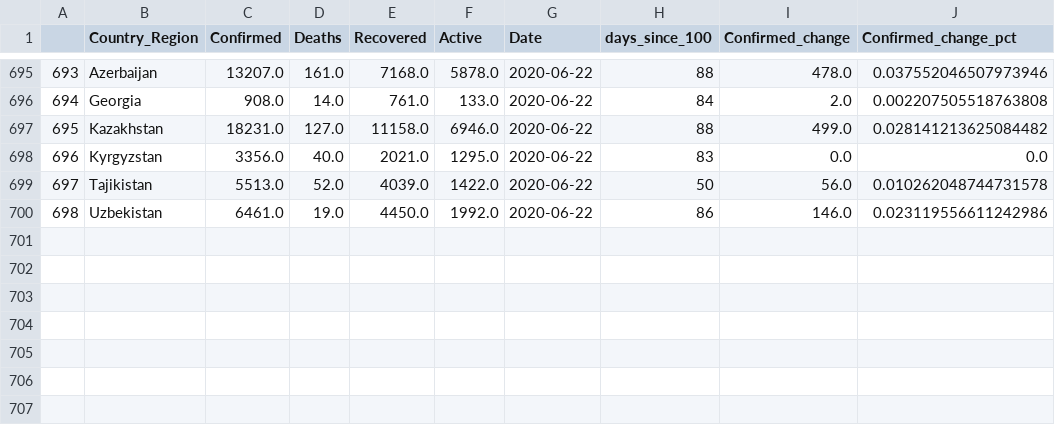
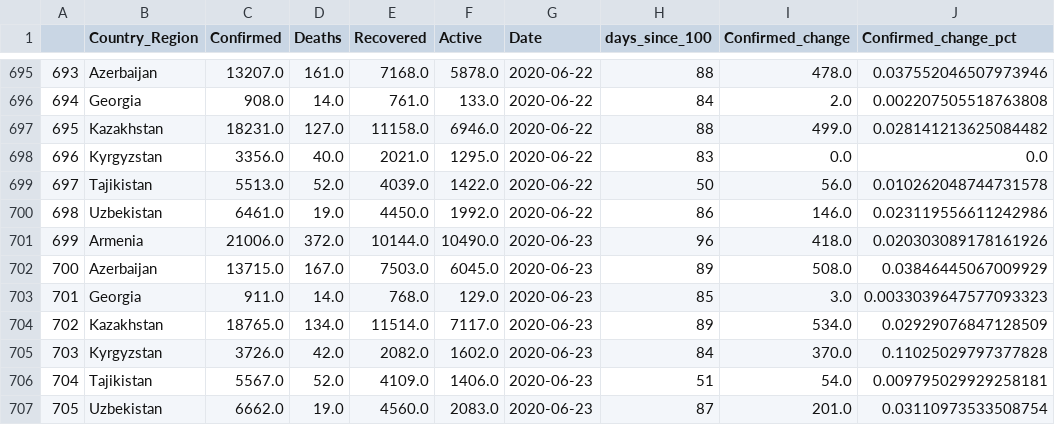
Before and after one commit to ashukla89/eurasianet, a CSV file: src/data/all.csv, drawn as a sheet; only a part is shown, gaps mark what is left out.

```diff
--- a/src/data/all.csv
+++ b/src/data/all.csv
@@ -700 +700,8 @@
 698,Uzbekistan,6461.0,19.0,4450.0,1992.0,2020-06-22,86,146.0,0.023119556611242986
+699,Armenia,21006.0,372.0,10144.0,10490.0,2020-06-23,96,418.0,0.020303089178161926
+700,Azerbaijan,13715.0,167.0,7503.0,6045.0,2020-06-23,89,508.0,0.03846445067009929
+701,Georgia,911.0,14.0,768.0,129.0,2020-06-23,85,3.0,0.0033039647577093323
+702,Kazakhstan,18765.0,134.0,11514.0,7117.0,2020-06-23,89,534.0,0.02929076847128509
+703,Kyrgyzstan,3726.0,42.0,2082.0,1602.0,2020-06-23,84,370.0,0.11025029797377828
+704,Tajikistan,5567.0,52.0,4109.0,1406.0,2020-06-23,51,54.0,0.009795029929258181
+705,Uzbekistan,6662.0,19.0,4560.0,2083.0,2020-06-23,87,201.0,0.03110973533508754
```
Also changed, not shown: src/data/since.csv, 10 other files.
